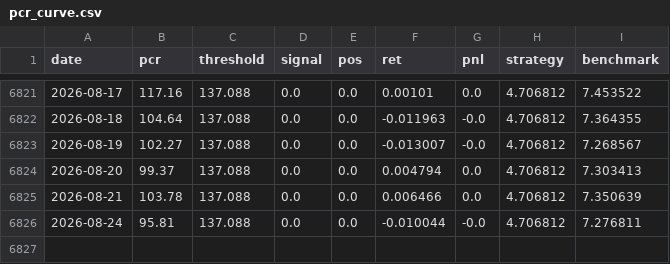
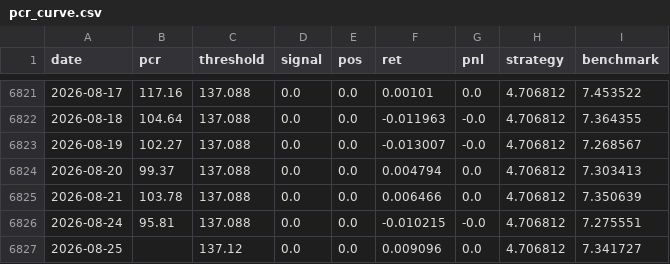
Before and after one commit to jonatw/finlab-txd, a CSV file: data/derived/pcr_curve.csv, drawn as a sheet; only a part is shown, gaps mark what is left out.

```diff
--- a/data/derived/pcr_curve.csv
+++ b/data/derived/pcr_curve.csv
@@ -6825,2 +6825,3 @@ date,pcr,threshold,signal,pos,ret,pnl,strategy,benchmark
 2026-08-21,103.78,137.088,0.0,0.0,0.006466,0.0,4.706812,7.350639
-2026-08-24,95.81,137.088,0.0,0.0,-0.010044,-0.0,4.706812,7.276811
+2026-08-24,95.81,137.088,0.0,0.0,-0.010215,-0.0,4.706812,7.275551
+2026-08-25,,137.12,0.0,0.0,0.009096,0.0,4.706812,7.341727
```
Also changed, not shown: data/derived/curve.csv, data/derived/metrics_daily.csv, 11 other files.
